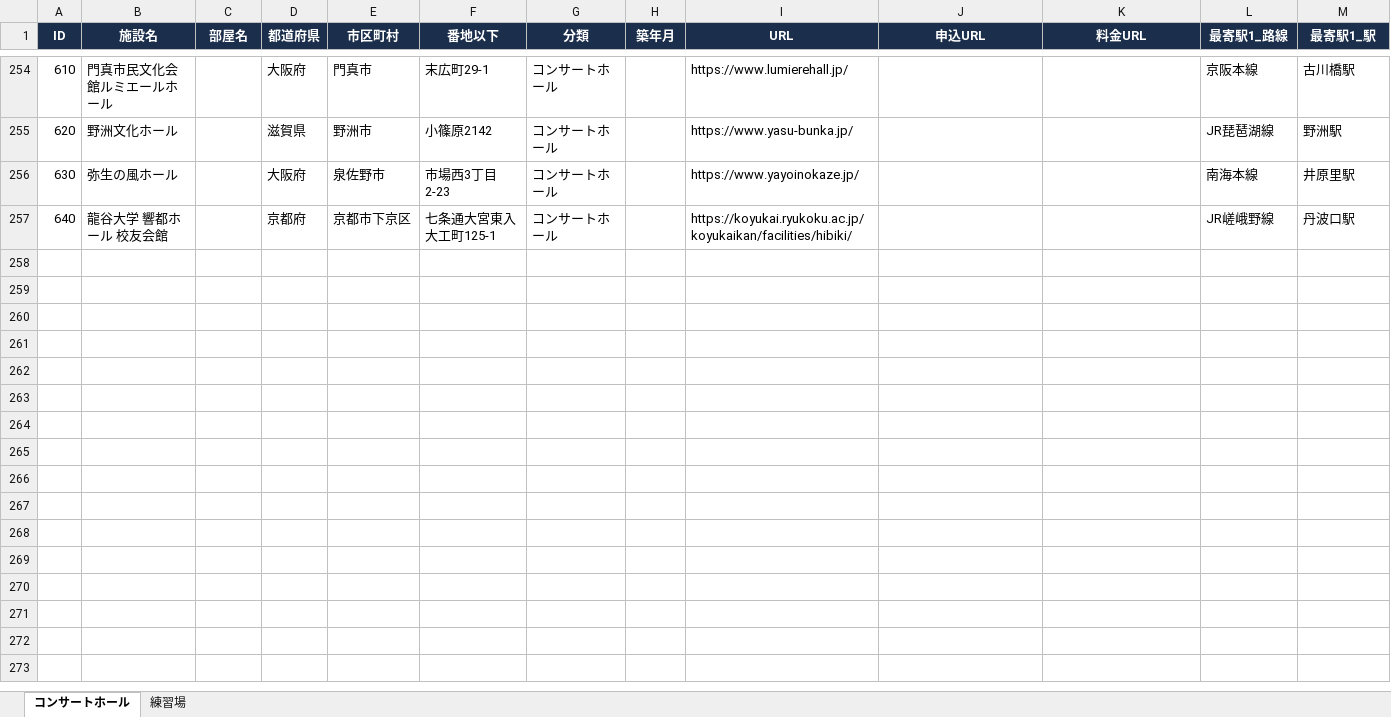
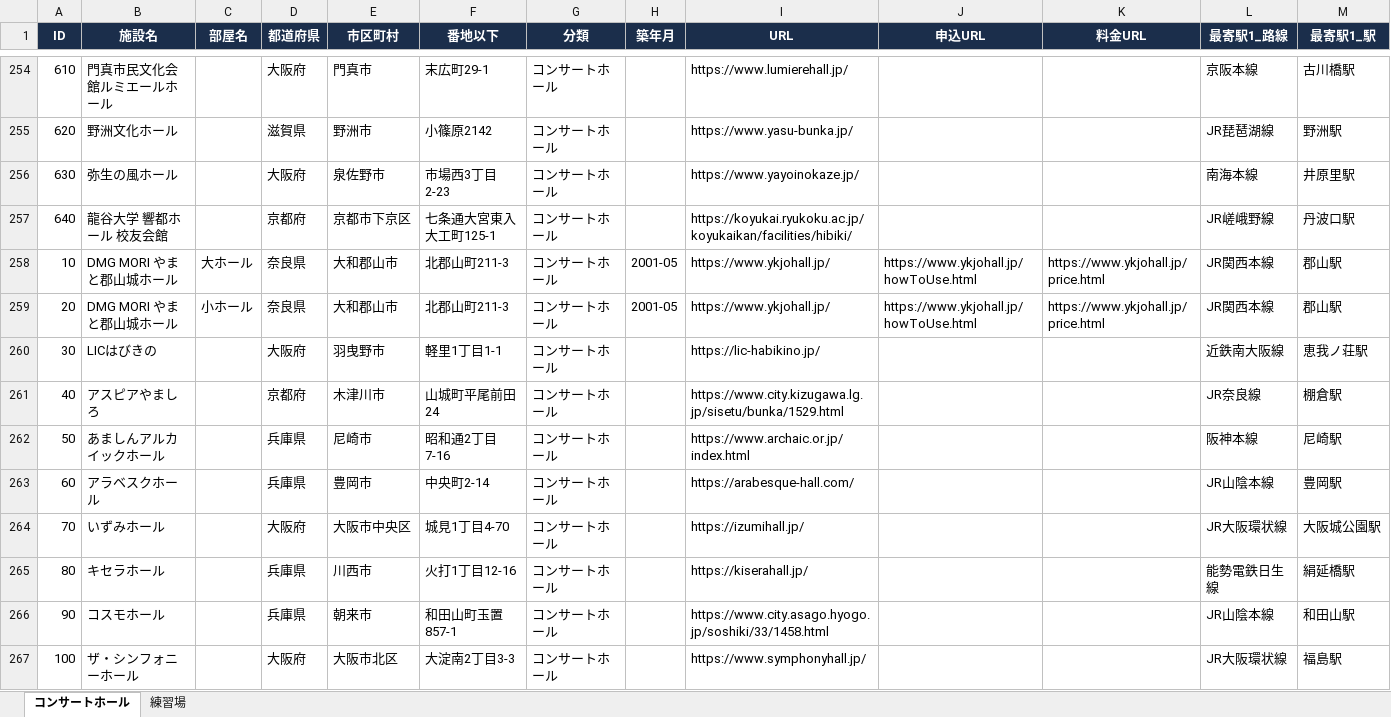
Before and after one commit to kansaimfd/kansaimfd.github.io, an Excel workbook: data/facilities/facilities.xlsx, sheet コンサートホール, drawn as a sheet; only a part is shown, gaps mark what is left out; values as stored, in another font and other column widths than the file's, no borders; rows hold the shown columns only; the diff covers the shown part only; the diff names each change by its address in the sheet, - before the commit and + after, or states it on an @@ line.

```diff
--- a/data/facilities/facilities.xlsx (sheet コンサートホール)
+++ b/data/facilities/facilities.xlsx (sheet コンサートホール)
+row 258: 10 | DMG MORI やまと郡山城ホール | 大ホール | 奈良県 | 大和郡山市 | 北郡山町211-3 | コンサートホール | 2001-05 | https://www.ykjohall.jp/ | https://www.ykjohall.jp/howToUse.html | https://www.ykjohall.jp/price.html | JR関西本線 | 郡山駅
+row 259: 20 | DMG MORI やまと郡山城ホール | 小ホール | 奈良県 | 大和郡山市 | 北郡山町211-3 | コンサートホール | 2001-05 | https://www.ykjohall.jp/ | https://www.ykjohall.jp/howToUse.html | https://www.ykjohall.jp/price.html | JR関西本線 | 郡山駅
+row 260: 30 | LICはびきの |  | 大阪府 | 羽曳野市 | 軽里1丁目1-1 | コンサートホール |  | https://lic-habikino.jp/ |  |  | 近鉄南大阪線 | 恵我ノ荘駅
+row 261: 40 | アスピアやましろ |  | 京都府 | 木津川市 | 山城町平尾前田24 | コンサートホール |  | https://www.city.kizugawa.lg.jp/sisetu/bunka/1529.html |  |  | JR奈良線 | 棚倉駅
+row 262: 50 | あましんアルカイックホール |  | 兵庫県 | 尼崎市 | 昭和通2丁目7-16 | コンサートホール |  | https://www.archaic.or.jp/index.html |  |  | 阪神本線 | 尼崎駅
+row 263: 60 | アラベスクホール |  | 兵庫県 | 豊岡市 | 中央町2-14 | コンサートホール |  | https://arabesque-hall.com/ |  |  | JR山陰本線 | 豊岡駅
+row 264: 70 | いずみホール |  | 大阪府 | 大阪市中央区 | 城見1丁目4-70 | コンサートホール |  | https://izumihall.jp/ |  |  | JR大阪環状線 | 大阪城公園駅
+row 265: 80 | キセラホール |  | 兵庫県 | 川西市 | 火打1丁目12-16 | コンサートホール |  | https://kiserahall.jp/ |  |  | 能勢電鉄日生線 | 絹延橋駅
+row 266: 90 | コスモホール |  | 兵庫県 | 朝来市 | 和田山町玉置857-1 | コンサートホール |  | https://www.city.asago.hyogo.jp/soshiki/33/1458.html |  |  | JR山陰本線 | 和田山駅
+row 267: 100 | ザ・シンフォニーホール |  | 大阪府 | 大阪市北区 | 大淀南2丁目3-3 | コンサートホール |  | https://www.symphonyhall.jp/ |  |  | JR大阪環状線 | 福島駅
```
Also changed, not shown: 54 added rows elsewhere in this sheet, sheet 練習場, 1 other file.
